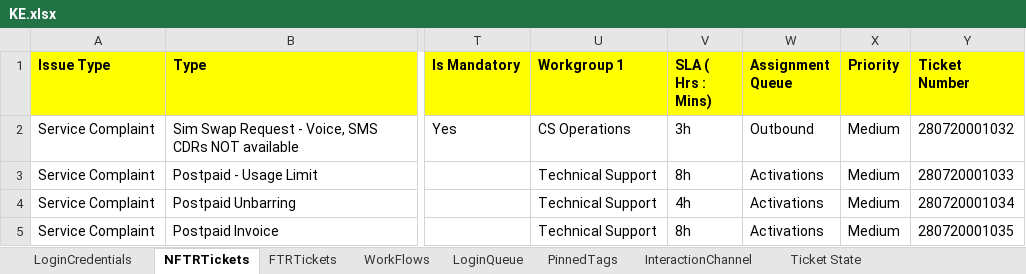
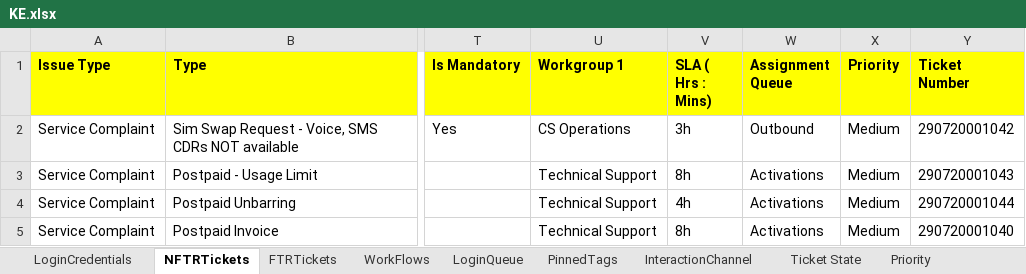
Before and after one commit to michaeadi/cs-portal-automation_selenium, an Excel workbook: Excels/KE.xlsx, sheet NFTRTickets, drawn as a sheet; only a part is shown, gaps mark what is left out; values as stored, in another font and other column widths than the file's, no borders; the diff names each change by its address in the sheet, - before the commit and + after, or states it on an @@ line.

```diff
--- a/Excels/KE.xlsx (sheet NFTRTickets)
+++ b/Excels/KE.xlsx (sheet NFTRTickets)
+sheet tab: Priority
-Y2 (Ticket Number): 280720001032
+Y2 (Ticket Number): 290720001042
-Y3 (Ticket Number): 280720001033
+Y3 (Ticket Number): 290720001043
-Y4 (Ticket Number): 280720001034
+Y4 (Ticket Number): 290720001044
-Y5 (Ticket Number): 280720001035
+Y5 (Ticket Number): 290720001040
```
Also changed, not shown: 21 other files.
